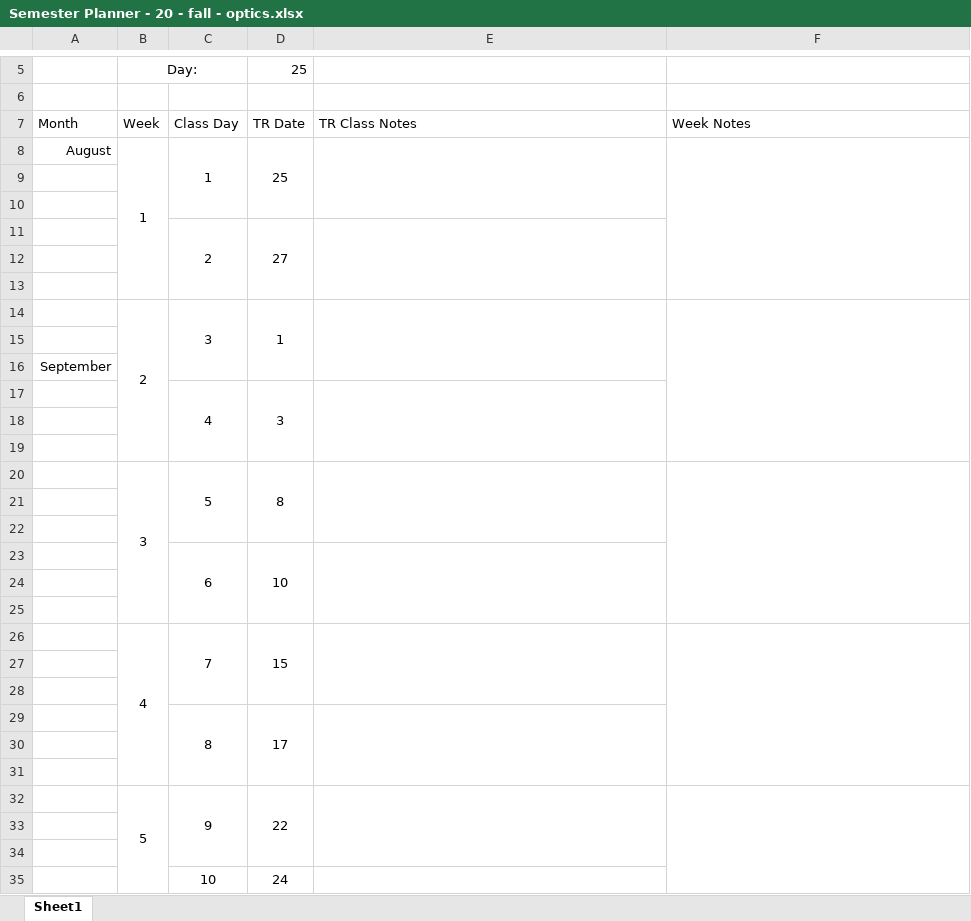
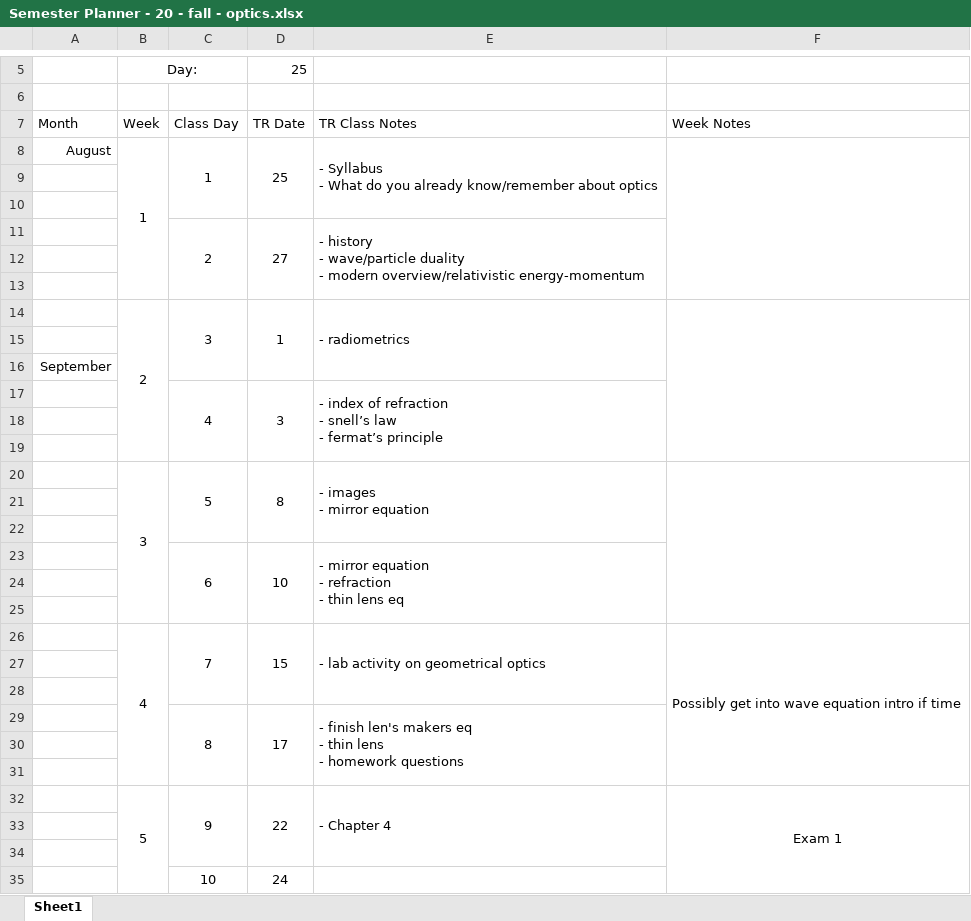
Before and after one commit to ehremington/ph340, an Excel workbook: Semester Planner - 20 - fall - optics.xlsx, sheet Sheet1, drawn as a sheet; only a part is shown, gaps mark what is left out; values as stored, in another font and other column widths than the file's, no borders; conditional formats not drawn; ↵ is a line break in a cell; the diff covers the shown part only; the diff names each change by its address in the sheet, - before the commit and + after, or states it on an @@ line.

```diff
--- a/Semester Planner - 20 - fall - optics.xlsx (sheet Sheet1)
+++ b/Semester Planner - 20 - fall - optics.xlsx (sheet Sheet1)
-E8: (empty)
+E8: - Syllabus ↵ - What do you already know/remember about optics
-E11: (empty)
+E11: - history ↵ - wave/particle duality ↵ - modern overview/relativistic energy-momentum
-E14: (empty)
+E14: - radiometrics
-E17: (empty)
+E17: - index of refraction ↵ - snell’s law ↵ - fermat’s principle
-E20: (empty)
+E20: - images ↵ - mirror equation
-E23: (empty)
+E23: - mirror equation ↵ - refraction ↵ - thin lens eq
-E26: (empty)
+E26: - lab activity on geometrical optics
-F26: (empty)
+F26: Possibly get into wave equation intro if time
-E29: (empty)
+E29: - finish len's makers eq ↵ - thin lens ↵ - homework questions
-E32: (empty)
+E32: - Chapter 4
-F32: (empty)
+F32: Exam 1
```
Also changed, not shown: cell formats elsewhere in this sheet, 5 other files.
